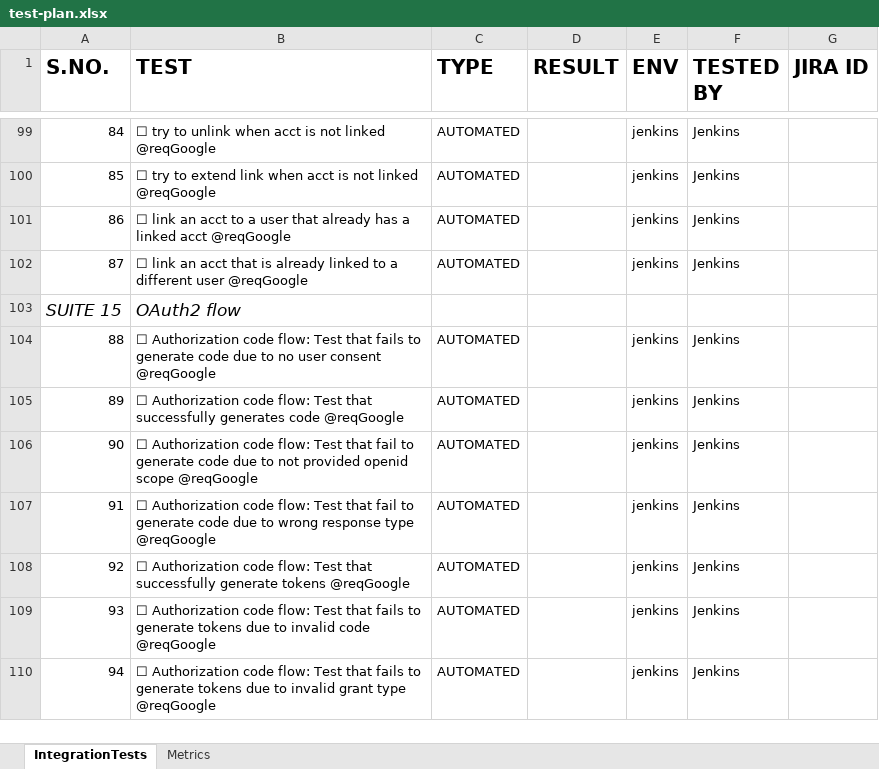
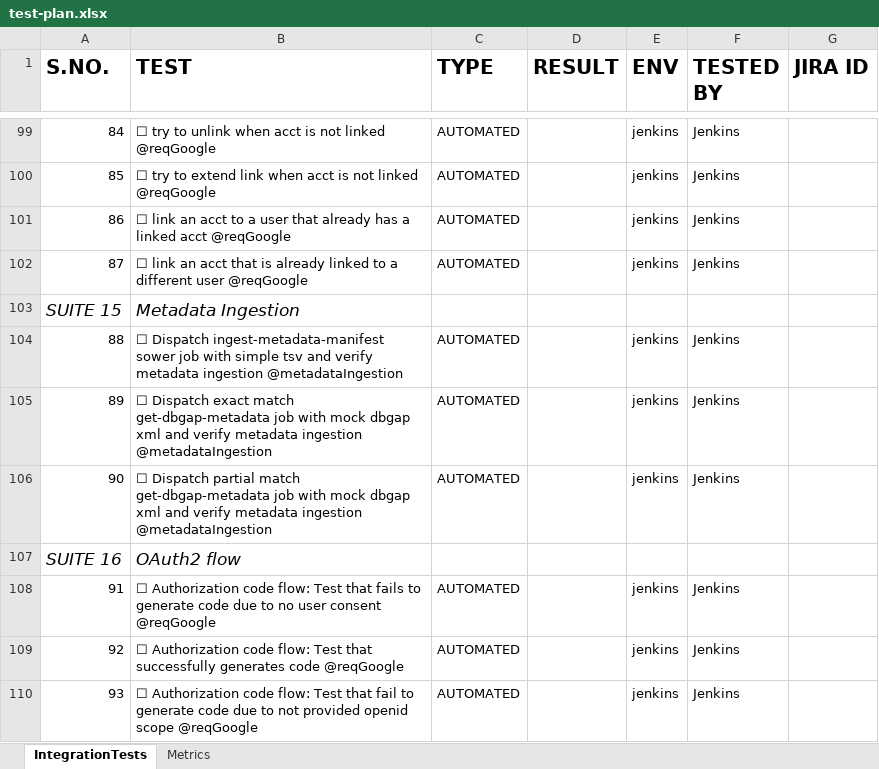
Before and after one commit to uc-cdis/gen3-qa, an Excel workbook: test-plan.xlsx, sheet IntegrationTests, drawn as a sheet; only a part is shown, gaps mark what is left out; the shorter side is filled out with more unchanged rows; values as stored, in another font and other column widths than the file's, no borders; addresses are those after the commit; the diff names each change by its address in the sheet, - before the commit and + after, or states it on an @@ line.

Commit message:
chore(qa): Update test plan spreadsheet

```diff
--- a/test-plan.xlsx (sheet IntegrationTests)
+++ b/test-plan.xlsx (sheet IntegrationTests)
+row 103: SUITE 15 | Metadata Ingestion
+row 104: 88 | ☐ Dispatch ingest-metadata-manifest sower job with simple tsv and verify metadata ingestion @metadataIngestion | AUTOMATED |  | jenkins | Jenkins
+row 105: 89 | ☐ Dispatch exact match get-dbgap-metadata job with mock dbgap xml and verify metadata ingestion @metadataIngestion | AUTOMATED |  | jenkins | Jenkins
+row 106: 90 | ☐ Dispatch partial match get-dbgap-metadata job with mock dbgap xml and verify metadata ingestion @metadataIngestion | AUTOMATED |  | jenkins | Jenkins
@@ column A (S.NO.) renumbered from row 107 down @@
```
Also changed, not shown: sheet Metrics.
